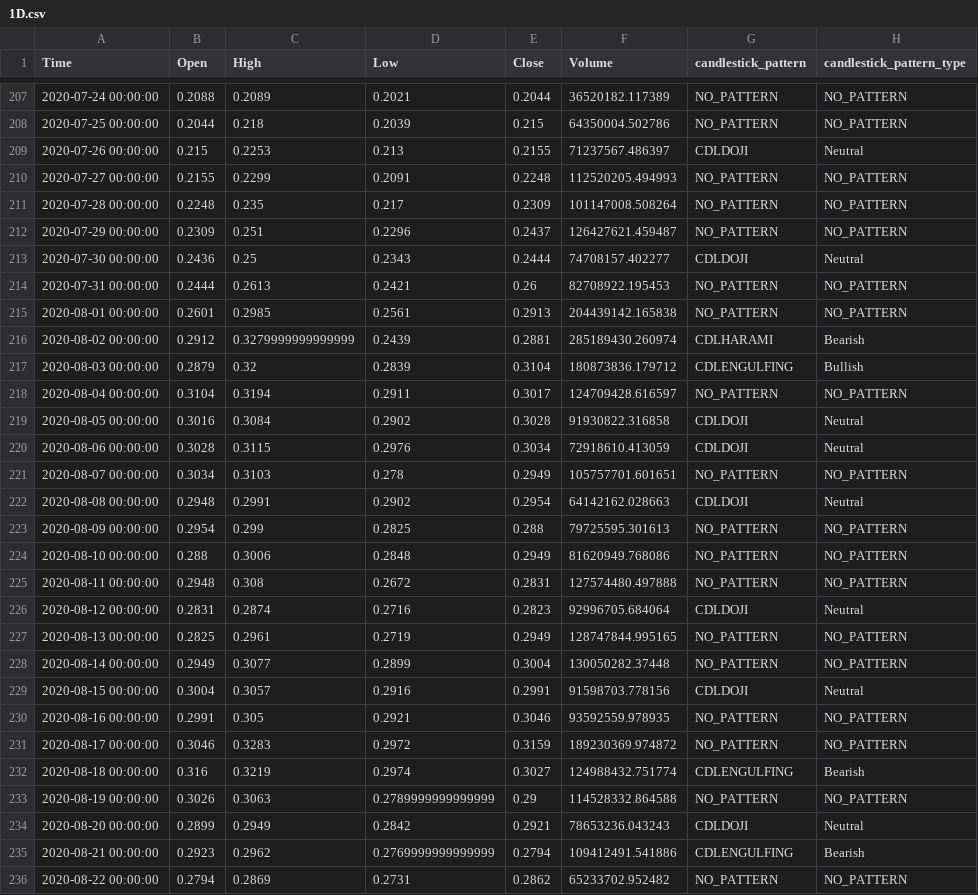
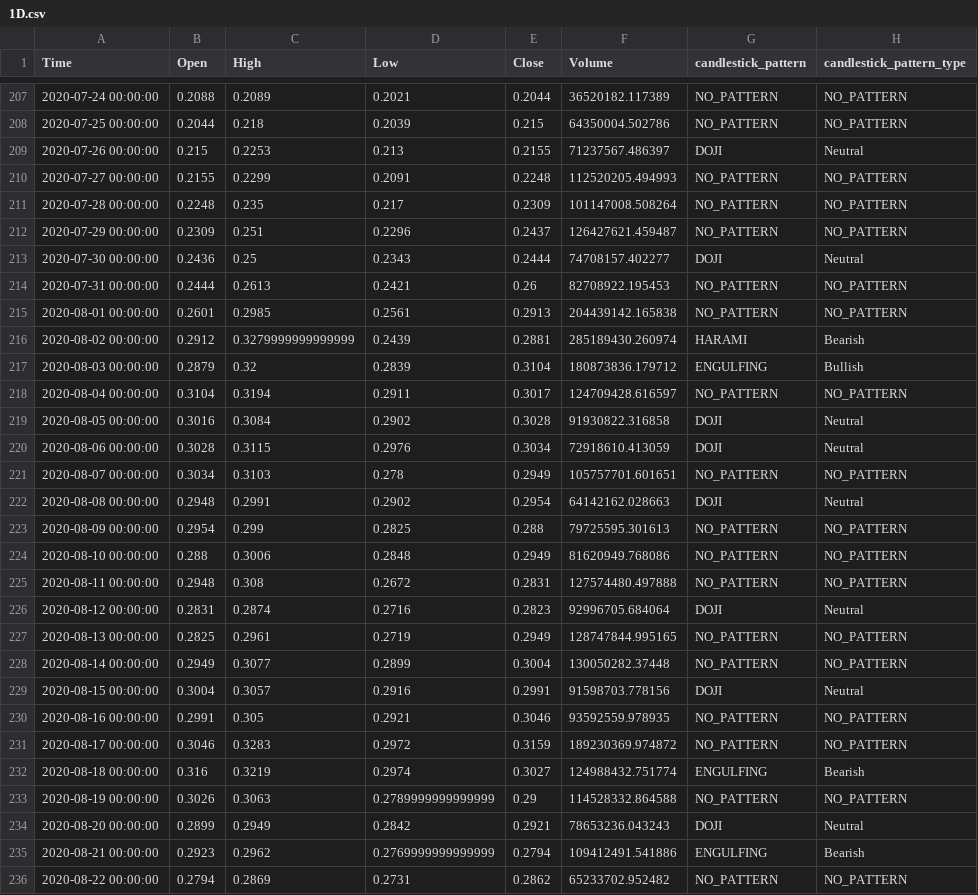
Before and after one commit to JacopoMereu/StocksTradingInterface, a CSV file: src/data/results/xrp-usd-2020/1D.csv, drawn as a sheet; only a part is shown, gaps mark what is left out; the diff covers the shown part only.

```diff
--- a/src/data/results/xrp-usd-2020/1D.csv
+++ b/src/data/results/xrp-usd-2020/1D.csv
@@ -208,3 +208,3 @@ Time,Open,High,Low,Close,Volume,candlestick_pattern,candlestick_pattern_type
 2020-07-25 00:00:00,0.2044,0.218,0.2039,0.215,64350004.502786,NO_PATTERN,NO_PATTERN
-2020-07-26 00:00:00,0.215,0.2253,0.213,0.2155,71237567.486397,CDLDOJI,Neutral
+2020-07-26 00:00:00,0.215,0.2253,0.213,0.2155,71237567.486397,DOJI,Neutral
 2020-07-27 00:00:00,0.2155,0.2299,0.2091,0.2248,112520205.494993,NO_PATTERN,NO_PATTERN
@@ -212,12 +212,12 @@ Time,Open,High,Low,Close,Volume,candlestick_pattern,candlestick_pattern_type
 2020-07-29 00:00:00,0.2309,0.251,0.2296,0.2437,126427621.459487,NO_PATTERN,NO_PATTERN
-2020-07-30 00:00:00,0.2436,0.25,0.2343,0.2444,74708157.402277,CDLDOJI,Neutral
+2020-07-30 00:00:00,0.2436,0.25,0.2343,0.2444,74708157.402277,DOJI,Neutral
 2020-07-31 00:00:00,0.2444,0.2613,0.2421,0.26,82708922.195453,NO_PATTERN,NO_PATTERN
 2020-08-01 00:00:00,0.2601,0.2985,0.2561,0.2913,204439142.165838,NO_PATTERN,NO_PATTERN
-2020-08-02 00:00:00,0.2912,0.3279999999999999,0.2439,0.2881,285189430.260974,CDLHARAMI,Bearish
-2020-08-03 00:00:00,0.2879,0.32,0.2839,0.3104,180873836.179712,CDLENGULFING,Bullish
+2020-08-02 00:00:00,0.2912,0.3279999999999999,0.2439,0.2881,285189430.260974,HARAMI,Bearish
+2020-08-03 00:00:00,0.2879,0.32,0.2839,0.3104,180873836.179712,ENGULFING,Bullish
 2020-08-04 00:00:00,0.3104,0.3194,0.2911,0.3017,124709428.616597,NO_PATTERN,NO_PATTERN
-2020-08-05 00:00:00,0.3016,0.3084,0.2902,0.3028,91930822.316858,CDLDOJI,Neutral
-2020-08-06 00:00:00,0.3028,0.3115,0.2976,0.3034,72918610.413059,CDLDOJI,Neutral
+2020-08-05 00:00:00,0.3016,0.3084,0.2902,0.3028,91930822.316858,DOJI,Neutral
+2020-08-06 00:00:00,0.3028,0.3115,0.2976,0.3034,72918610.413059,DOJI,Neutral
 2020-08-07 00:00:00,0.3034,0.3103,0.278,0.2949,105757701.601651,NO_PATTERN,NO_PATTERN
-2020-08-08 00:00:00,0.2948,0.2991,0.2902,0.2954,64142162.028663,CDLDOJI,Neutral
+2020-08-08 00:00:00,0.2948,0.2991,0.2902,0.2954,64142162.028663,DOJI,Neutral
 2020-08-09 00:00:00,0.2954,0.299,0.2825,0.288,79725595.301613,NO_PATTERN,NO_PATTERN
@@ -225,12 +225,12 @@ Time,Open,High,Low,Close,Volume,candlestick_pattern,candlestick_pattern_type
 2020-08-11 00:00:00,0.2948,0.308,0.2672,0.2831,127574480.497888,NO_PATTERN,NO_PATTERN
-2020-08-12 00:00:00,0.2831,0.2874,0.2716,0.2823,92996705.684064,CDLDOJI,Neutral
+2020-08-12 00:00:00,0.2831,0.2874,0.2716,0.2823,92996705.684064,DOJI,Neutral
 2020-08-13 00:00:00,0.2825,0.2961,0.2719,0.2949,128747844.995165,NO_PATTERN,NO_PATTERN
 2020-08-14 00:00:00,0.2949,0.3077,0.2899,0.3004,130050282.37448,NO_PATTERN,NO_PATTERN
-2020-08-15 00:00:00,0.3004,0.3057,0.2916,0.2991,91598703.778156,CDLDOJI,Neutral
+2020-08-15 00:00:00,0.3004,0.3057,0.2916,0.2991,91598703.778156,DOJI,Neutral
 2020-08-16 00:00:00,0.2991,0.305,0.2921,0.3046,93592559.978935,NO_PATTERN,NO_PATTERN
 2020-08-17 00:00:00,0.3046,0.3283,0.2972,0.3159,189230369.974872,NO_PATTERN,NO_PATTERN
-2020-08-18 00:00:00,0.316,0.3219,0.2974,0.3027,124988432.751774,CDLENGULFING,Bearish
+2020-08-18 00:00:00,0.316,0.3219,0.2974,0.3027,124988432.751774,ENGULFING,Bearish
 2020-08-19 00:00:00,0.3026,0.3063,0.2789999999999999,0.29,114528332.864588,NO_PATTERN,NO_PATTERN
-2020-08-20 00:00:00,0.2899,0.2949,0.2842,0.2921,78653236.043243,CDLDOJI,Neutral
-2020-08-21 00:00:00,0.2923,0.2962,0.2769999999999999,0.2794,109412491.541886,CDLENGULFING,Bearish
+2020-08-20 00:00:00,0.2899,0.2949,0.2842,0.2921,78653236.043243,DOJI,Neutral
+2020-08-21 00:00:00,0.2923,0.2962,0.2769999999999999,0.2794,109412491.541886,ENGULFING,Bearish
 2020-08-22 00:00:00,0.2794,0.2869,0.2731,0.2862,65233702.952482,NO_PATTERN,NO_PATTERN
```
Also changed, not shown: 84 edited cells elsewhere in this file, src/data/results/btc-usd-2020/6H.csv, src/data/results/eth-usd-2020/6H.csv, 30 other files.
